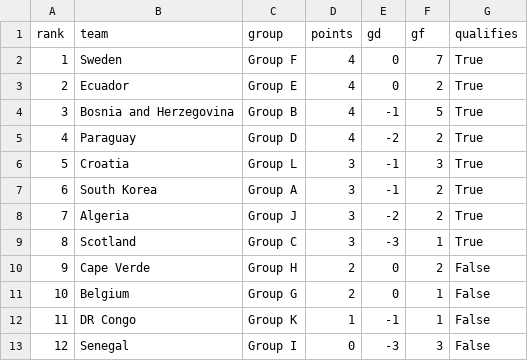
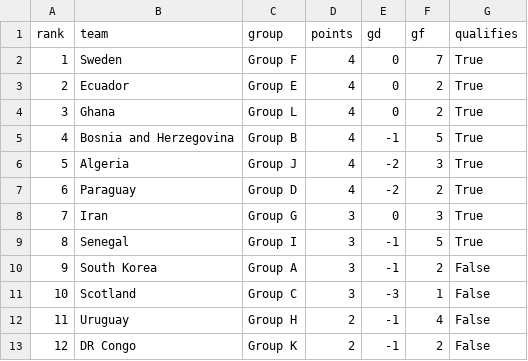
Before and after one commit to AdriBlanco0/worldcup2026-predictor, a CSV file: data/processed/third_place_table.csv, drawn as a sheet.

```diff
--- a/data/processed/third_place_table.csv
+++ b/data/processed/third_place_table.csv
@@ -3,11 +3,11 @@ rank,team,group,points,gd,gf,qualifies
 2,Ecuador,Group E,4,0,2,True
-3,Bosnia and Herzegovina,Group B,4,-1,5,True
-4,Paraguay,Group D,4,-2,2,True
-5,Croatia,Group L,3,-1,3,True
-6,South Korea,Group A,3,-1,2,True
-7,Algeria,Group J,3,-2,2,True
-8,Scotland,Group C,3,-3,1,True
-9,Cape Verde,Group H,2,0,2,False
-10,Belgium,Group G,2,0,1,False
-11,DR Congo,Group K,1,-1,1,False
-12,Senegal,Group I,0,-3,3,False
+3,Ghana,Group L,4,0,2,True
+4,Bosnia and Herzegovina,Group B,4,-1,5,True
+5,Algeria,Group J,4,-2,3,True
+6,Paraguay,Group D,4,-2,2,True
+7,Iran,Group G,3,0,3,True
+8,Senegal,Group I,3,-1,5,True
+9,South Korea,Group A,3,-1,2,False
+10,Scotland,Group C,3,-3,1,False
+11,Uruguay,Group H,2,-1,4,False
+12,DR Congo,Group K,2,-1,2,False
```
Also changed, not shown: data/processed/confederation_stats.csv, data/processed/group_table.csv, 8 other files.
